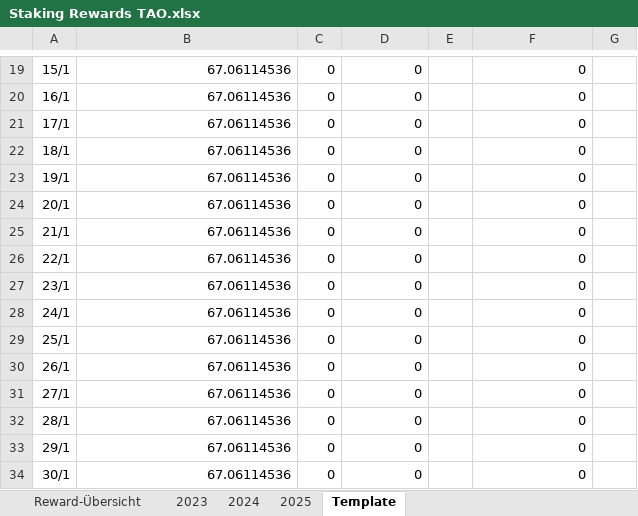
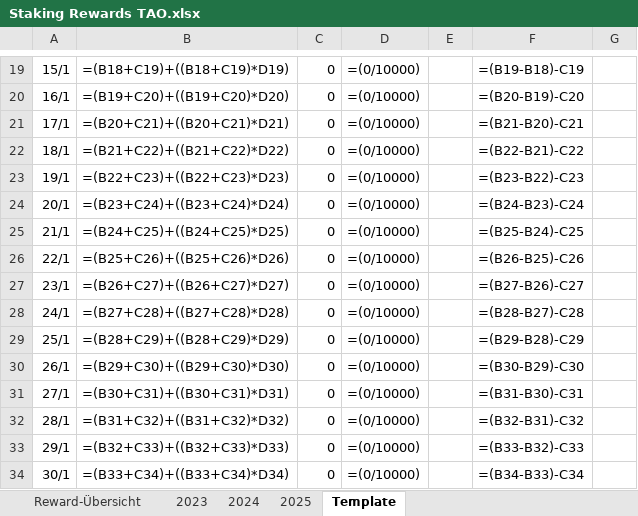
Before and after one commit to PatMunich/Crypto_WebScraper, an Excel workbook: Files/Staking Rewards TAO.xlsx, sheet Template, drawn as a sheet; only a part is shown, gaps mark what is left out; values as stored, in another font and other column widths than the file's, no borders; formulas without a stored value are shown as written; charts and pictures not drawn; the diff covers the shown part only; the diff names each change by its address in the sheet, - before the commit and + after, or states it on an @@ line.

```diff
--- a/Files/Staking Rewards TAO.xlsx (sheet Template)
+++ b/Files/Staking Rewards TAO.xlsx (sheet Template)
-B19: 67.06114536
+B19: =(B18+C19)+((B18+C19)*D19)
-D19:D34: 0
+D19:D34: =(0/10000)
-F19: 0
+F19: =(B19-B18)-C19
-B20: 67.06114536
+B20: =(B19+C20)+((B19+C20)*D20)
-F20: 0
+F20: =(B20-B19)-C20
-B21: 67.06114536
+B21: =(B20+C21)+((B20+C21)*D21)
-F21: 0
+F21: =(B21-B20)-C21
-B22: 67.06114536
+B22: =(B21+C22)+((B21+C22)*D22)
-F22: 0
+F22: =(B22-B21)-C22
-B23: 67.06114536
+B23: =(B22+C23)+((B22+C23)*D23)
-F23: 0
+F23: =(B23-B22)-C23
-B24: 67.06114536
+B24: =(B23+C24)+((B23+C24)*D24)
-F24: 0
+F24: =(B24-B23)-C24
-B25: 67.06114536
+B25: =(B24+C25)+((B24+C25)*D25)
-F25: 0
+F25: =(B25-B24)-C25
-B26: 67.06114536
+B26: =(B25+C26)+((B25+C26)*D26)
-F26: 0
+F26: =(B26-B25)-C26
-B27: 67.06114536
+B27: =(B26+C27)+((B26+C27)*D27)
-F27: 0
+F27: =(B27-B26)-C27
-B28: 67.06114536
+B28: =(B27+C28)+((B27+C28)*D28)
-F28: 0
+F28: =(B28-B27)-C28
-B29: 67.06114536
+B29: =(B28+C29)+((B28+C29)*D29)
-F29: 0
+F29: =(B29-B28)-C29
-B30: 67.06114536
+B30: =(B29+C30)+((B29+C30)*D30)
-F30: 0
+F30: =(B30-B29)-C30
-B31: 67.06114536
+B31: =(B30+C31)+((B30+C31)*D31)
-F31: 0
+F31: =(B31-B30)-C31
-B32: 67.06114536
+B32: =(B31+C32)+((B31+C32)*D32)
-F32: 0
+F32: =(B32-B31)-C32
-B33: 67.06114536
+B33: =(B32+C33)+((B32+C33)*D33)
-F33: 0
+F33: =(B33-B32)-C33
-B34: 67.06114536
+B34: =(B33+C34)+((B33+C34)*D34)
-F34: 0
+F34: =(B34-B33)-C34
```
Also changed, not shown: 11 added rows, 11 removed rows and 1063 edited cells elsewhere in this sheet, sheet 2025, sheet 2024, sheet Reward-Übersicht, sheet 2023, charts or pictures.
